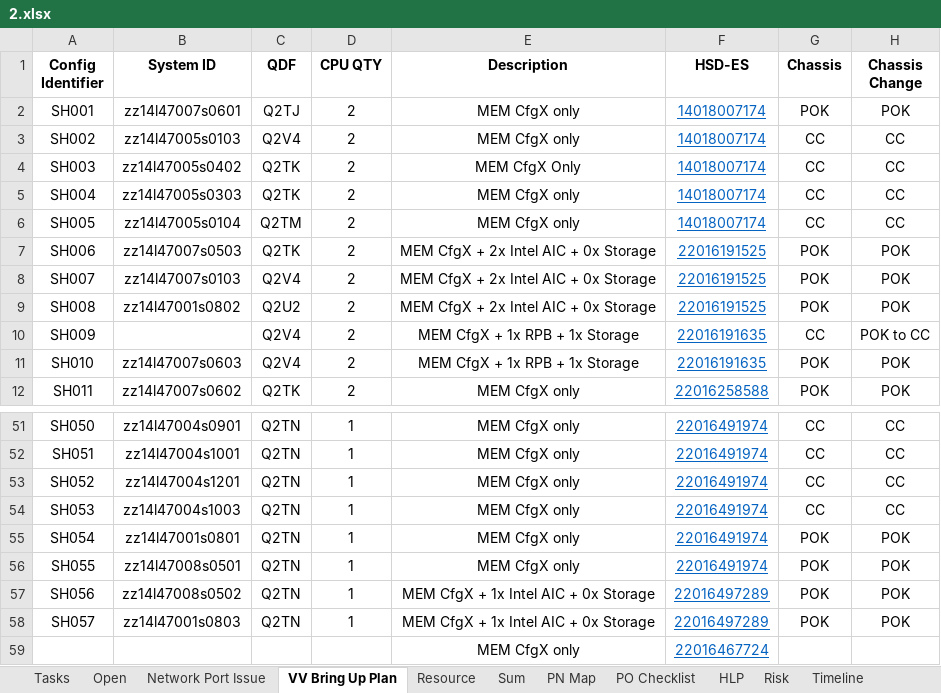
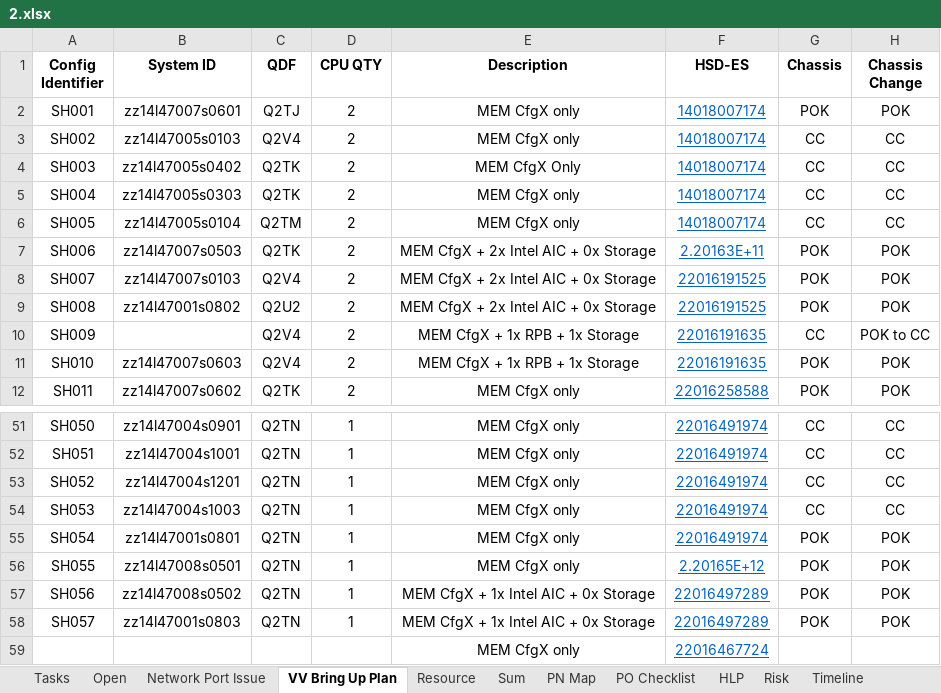
Before and after one commit to intel-wenbin/shanghai.evf.automation, an Excel workbook: tool/2.xlsx, sheet VV Bring Up Plan, drawn as a sheet; only a part is shown, gaps mark what is left out; values as stored, in another font and other column widths than the file's, no borders; the diff names each change by its address in the sheet, - before the commit and + after, or states it on an @@ line.

Commit message:
update logic

```diff
--- a/tool/2.xlsx (sheet VV Bring Up Plan)
+++ b/tool/2.xlsx (sheet VV Bring Up Plan)
-F7 (HSD-ES): 22016191525
+F7 (HSD-ES): 2.20163E+11
-F56 (HSD-ES): 22016491974
+F56 (HSD-ES): 2.20165E+12
```
